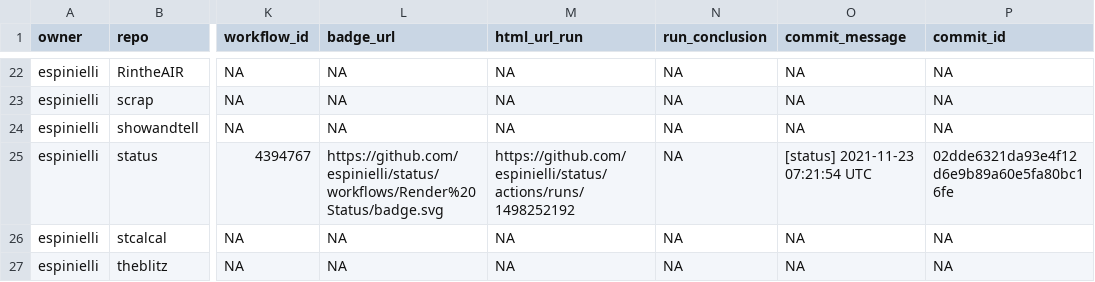
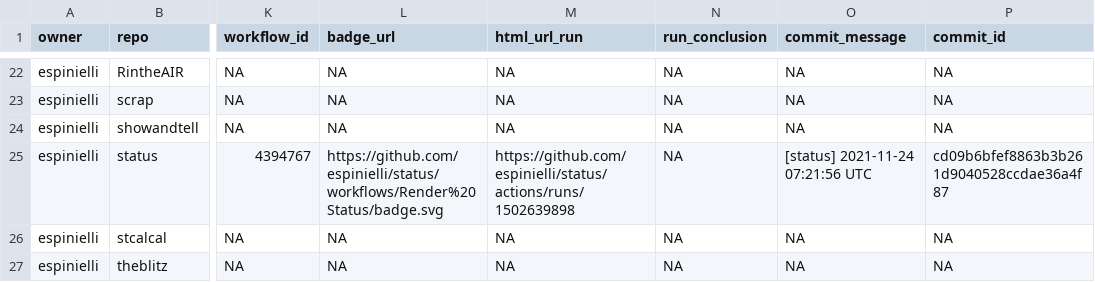
Before and after one commit to nmfs-ost/FIT-status, a CSV file: repos.csv, drawn as a sheet; only a part is shown, gaps mark what is left out; the diff names each change by its address in the sheet, - before the commit and + after, or states it on an @@ line.

```diff
--- a/repos.csv
+++ b/repos.csv
-M25 (html_url_run): https://github.com/espinielli/status/actions/runs/1498252192
+M25 (html_url_run): https://github.com/espinielli/status/actions/runs/1502639898
-O25 (commit_message): [status] 2021-11-23 07:21:54 UTC
+O25 (commit_message): [status] 2021-11-24 07:21:56 UTC
-P25 (commit_id): 02dde6321da93e4f12d6e9b89a60e5fa80bc16fe
+P25 (commit_id): cd09b6bfef8863b3b261d9040528ccdae36a4f87
```
Also changed, not shown: 1 other file.
